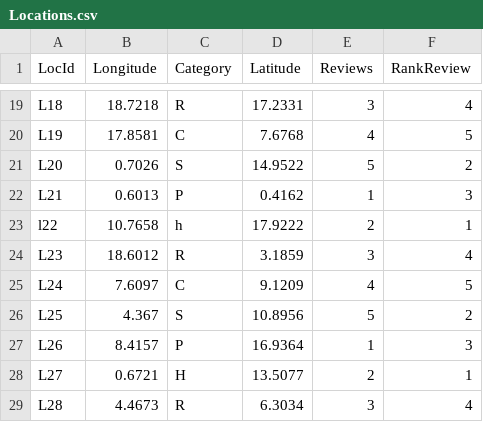
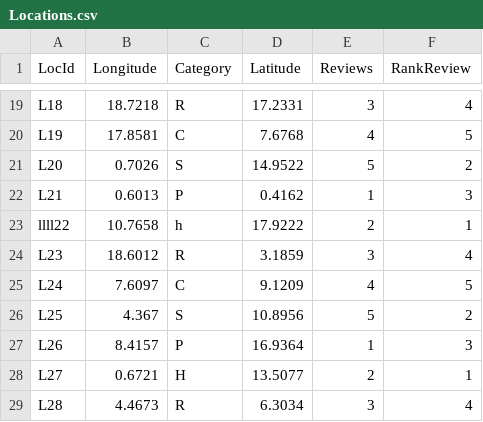
Before and after one commit to KhanhHua2102/CITS1401-Project2, a CSV file: Locations.csv, drawn as a sheet; only a part is shown, gaps mark what is left out.

```diff
--- a/Locations.csv
+++ b/Locations.csv
@@ -22,3 +22,3 @@ L20,0.7026,S,14.9522,5,2
 L21,0.6013,P,0.4162,1,3
-  l22  ,   10.7658  ,h,17.9222,2,1
+  llll22  ,   10.7658  ,h,17.9222,2,1
 L23,18.6012,R,3.1859,3,4
```
Also changed, not shown: 1 other file.
